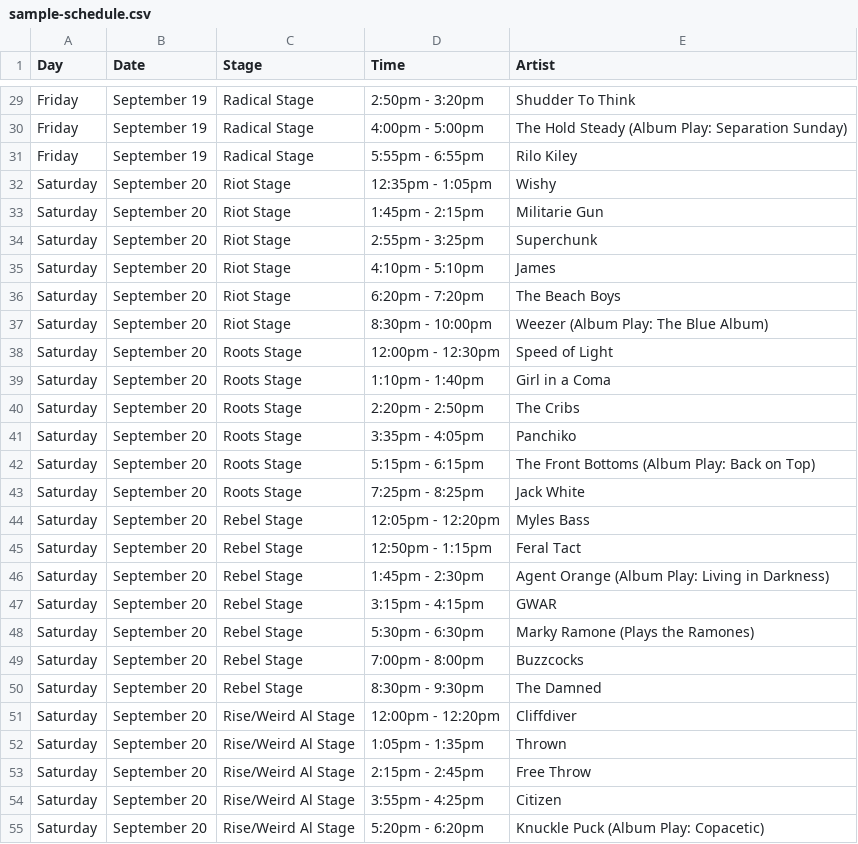
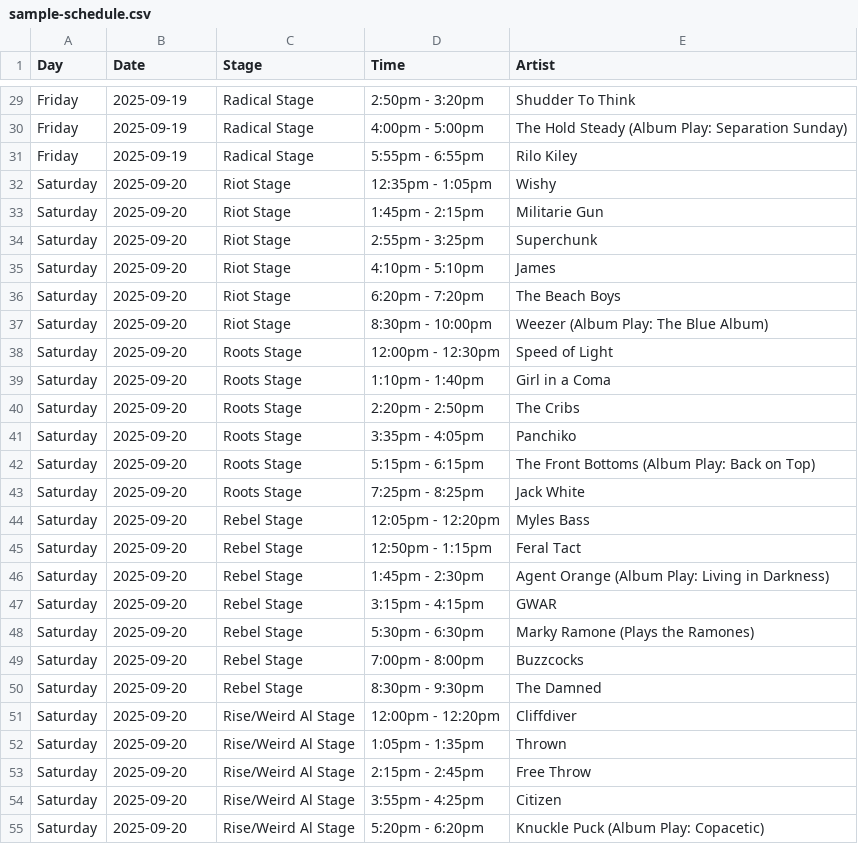
Before and after one commit to dawidroman/riot, a CSV file: sample-schedule.csv, drawn as a sheet; only a part is shown, gaps mark what is left out; the diff covers the shown part only; the diff names each change by its address in the sheet, - before the commit and + after, or states it on an @@ line.

```diff
--- a/sample-schedule.csv
+++ b/sample-schedule.csv
-B29:B31 (Date): September 19
+B29:B31 (Date): 2025-09-19
-B32:B55 (Date): September 20
+B32:B55 (Date): 2025-09-20
```
Also changed, not shown: 65 edited cells elsewhere in this file, 18 other files.
